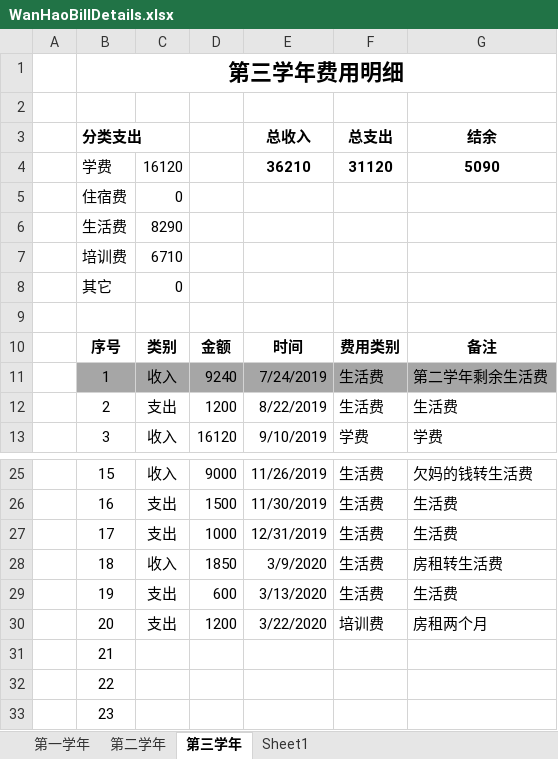
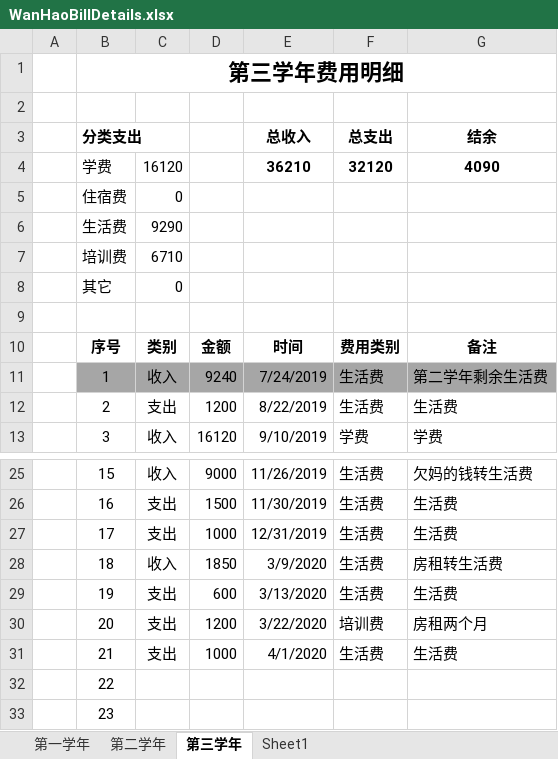
Before and after one commit to Wongfu/WanhaoBillDetails, an Excel workbook: WanHaoBillDetails.xlsx, sheet 第三学年, drawn as a sheet; only a part is shown, gaps mark what is left out; values as stored, in another font and other column widths than the file's, no borders; the diff names each change by its address in the sheet, - before the commit and + after, or states it on an @@ line.

Commit message:
Update on 2020-03-25, 支出生活费1０00

```diff
--- a/WanHaoBillDetails.xlsx (sheet 第三学年)
+++ b/WanHaoBillDetails.xlsx (sheet 第三学年)
-F4 (总支出): 31120
+F4 (总支出): 32120
-G4 (结余): 5090
+G4 (结余): 4090
-C6: 8290
+C6: 9290
-C31: (empty)
+C31: 支出
-D31: (empty)
+D31: 1000
-E31 (总收入): (empty)
+E31 (总收入): 4/1/2020
-F31 (总支出): (empty)
+F31 (总支出): 生活费
-G31 (结余): (empty)
+G31 (结余): 生活费
```
